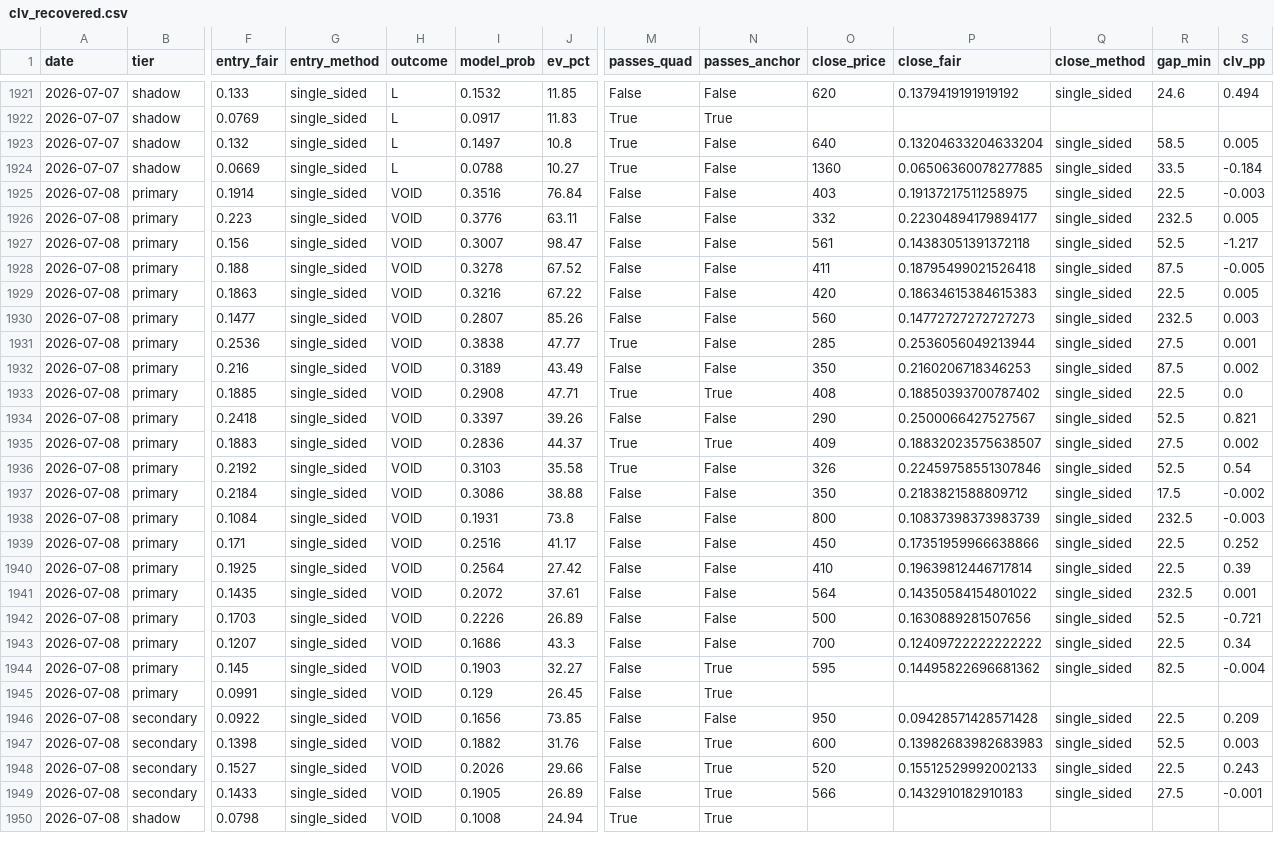
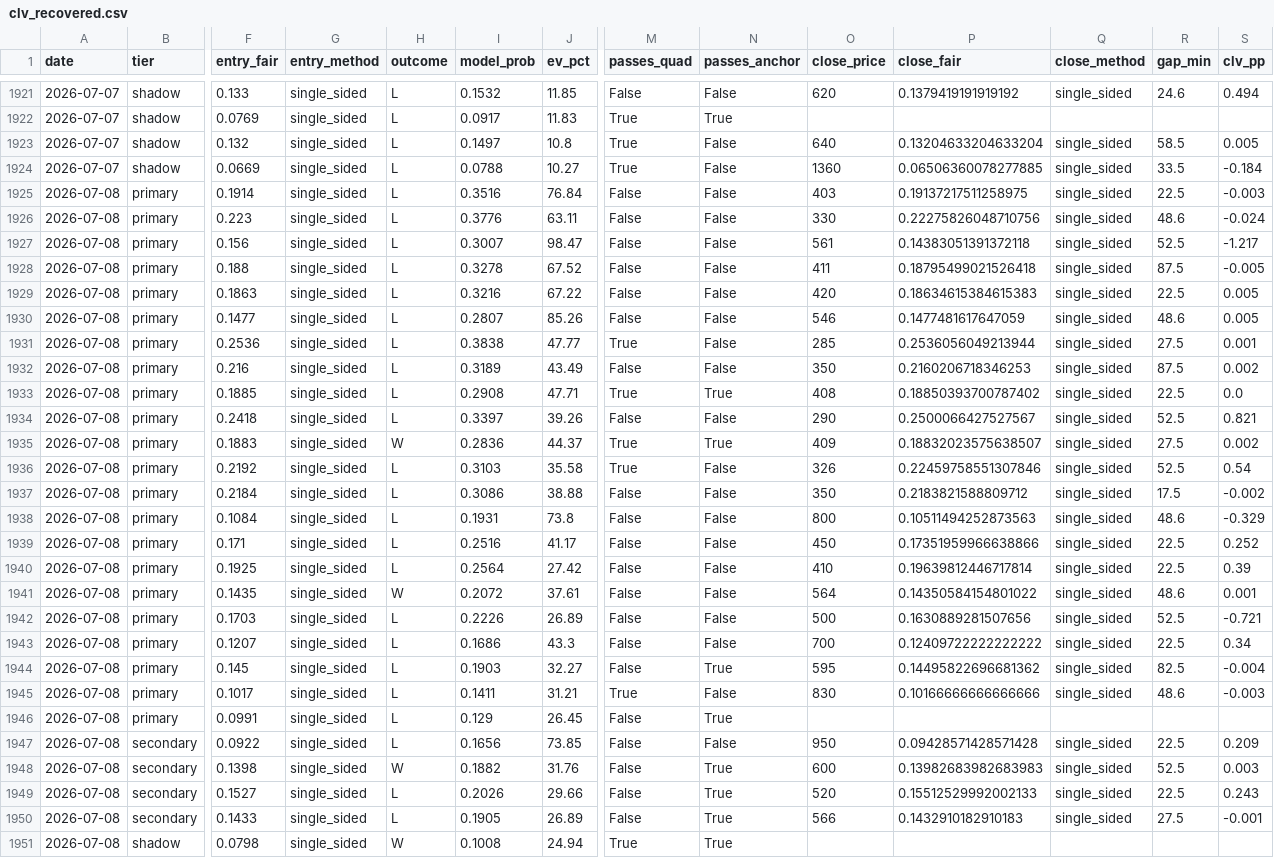
Before and after one commit to mtampellini/MLB-Home-Runs, a CSV file: backend/data/processed/clv_recovered.csv, drawn as a sheet; only a part is shown, gaps mark what is left out; addresses are those after the commit; rows hold the shown columns only; the diff covers the shown part only; the diff names each change by its address in the sheet, - before the commit and + after, or states it on an @@ line.

```diff
--- a/backend/data/processed/clv_recovered.csv
+++ b/backend/data/processed/clv_recovered.csv
-H1925:H1934 (outcome): VOID
+H1925:H1934 (outcome): L
-O1926 (close_price): 332
+O1926 (close_price): 330
-P1926 (close_fair): 0.22304894179894177
+P1926 (close_fair): 0.22275826048710756
-R1926 (gap_min): 232.5
+R1926 (gap_min): 48.6
-S1926 (clv_pp): 0.005
+S1926 (clv_pp): -0.024
-O1930 (close_price): 560
+O1930 (close_price): 546
-P1930 (close_fair): 0.14772727272727273
+P1930 (close_fair): 0.1477481617647059
-R1930 (gap_min): 232.5
+R1930 (gap_min): 48.6
-S1930 (clv_pp): 0.003
+S1930 (clv_pp): 0.005
-H1935 (outcome): VOID
+H1935 (outcome): W
-H1936:H1940 (outcome): VOID
+H1936:H1940 (outcome): L
-P1938 (close_fair): 0.10837398373983739
+P1938 (close_fair): 0.10511494252873563
-R1938 (gap_min): 232.5
+R1938 (gap_min): 48.6
-S1938 (clv_pp): -0.003
+S1938 (clv_pp): -0.329
-H1941 (outcome): VOID
+H1941 (outcome): W
-R1941 (gap_min): 232.5
+R1941 (gap_min): 48.6
-H1942:H1944 (outcome): VOID
+H1942:H1944 (outcome): L
+row 1945: 2026-07-08 | primary | 0.1017 | single_sided | L | 0.1411 | 31.21 | True | False | 830 | 0.10166666666666666 | single_sided | 48.6 | -0.003
-H1946:H1947 (outcome): VOID
+H1946:H1947 (outcome): L
-H1948 (outcome): VOID
+H1948 (outcome): W
-H1949:H1950 (outcome): VOID
+H1949:H1950 (outcome): L
-H1951 (outcome): VOID
+H1951 (outcome): W
```
Also changed, not shown: 1 added row and 32 edited cells elsewhere in this file, 2 other files.
